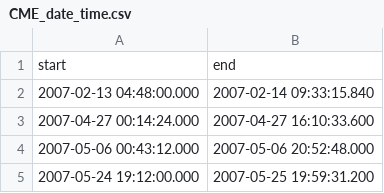
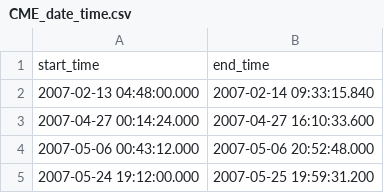
Before and after one commit to CS-433/ml-project-2-ml4esa, a CSV file: DATA/CME_date_time.csv, drawn as a sheet; only a part is shown.

```diff
--- a/DATA/CME_date_time.csv
+++ b/DATA/CME_date_time.csv
@@ -1,2 +1,2 @@
-start,end
+start_time,end_time
 2007-02-13 04:48:00.000,2007-02-14 09:33:15.840
```
Also changed, not shown: 1 other file.
